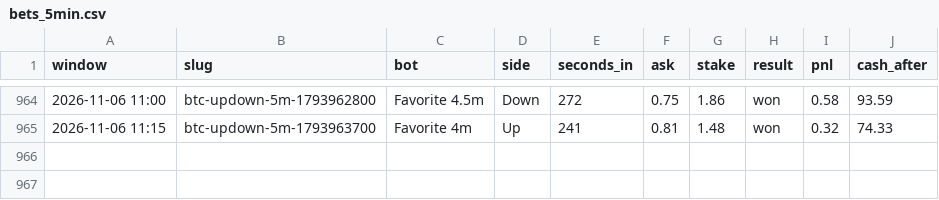
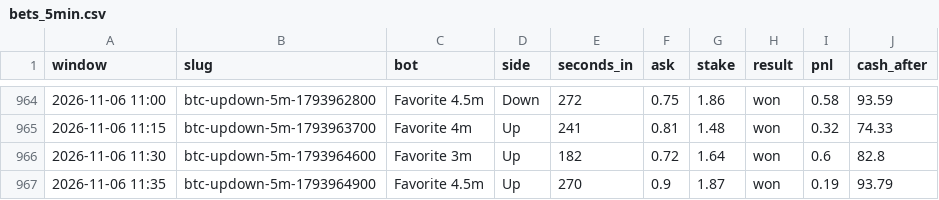
Before and after one commit to skeatonbeat-bot/bot-lab, a CSV file: live/bets_5min.csv, drawn as a sheet; only a part is shown, gaps mark what is left out; the diff names each change by its address in the sheet, - before the commit and + after, or states it on an @@ line.

```diff
--- a/live/bets_5min.csv
+++ b/live/bets_5min.csv
+row 966: 2026-11-06 11:30 | btc-updown-5m-1793964600 | Favorite 3m | Up | 182 | 0.72 | 1.64 | won | 0.6 | 82.8
+row 967: 2026-11-06 11:35 | btc-updown-5m-1793964900 | Favorite 4.5m | Up | 270 | 0.9 | 1.87 | won | 0.19 | 93.79
```
Also changed, not shown: live/bets_5min_DOGE.csv, live/bets_5min_ETH.csv, 9 other files.
